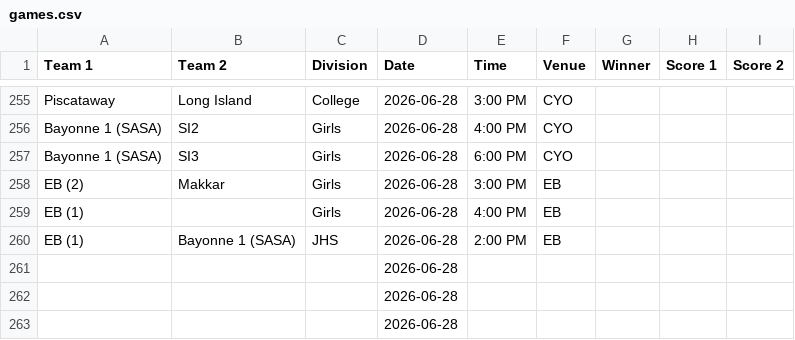
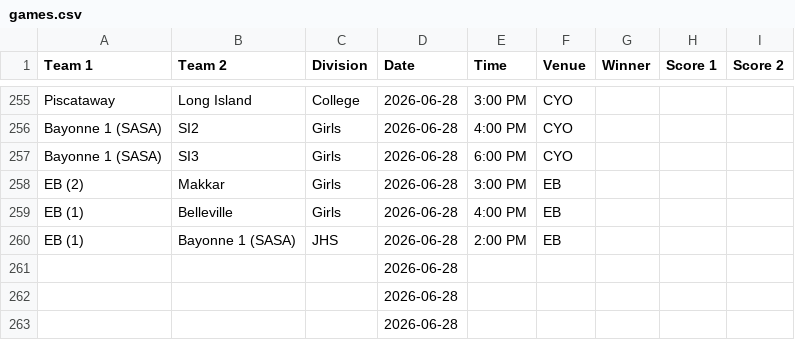
Before and after one commit to nacopticleague/full-schedule-homepage, a CSV file: data/games.csv, drawn as a sheet; only a part is shown, gaps mark what is left out.

Commit message:
Update data/games.csv from Google Sheet

```diff
--- a/data/games.csv
+++ b/data/games.csv
@@ -258,3 +258,3 @@ Bayonne 1 (SASA),SI3,Girls,2026-06-28,6:00 PM,CYO,,,
 EB (2),Makkar,Girls,2026-06-28,3:00 PM,EB,,,
-EB (1),,Girls,2026-06-28,4:00 PM,EB,,,
+EB (1),Belleville,Girls,2026-06-28,4:00 PM,EB,,,
 EB (1),Bayonne 1 (SASA),JHS,2026-06-28,2:00 PM,EB,,,
```
